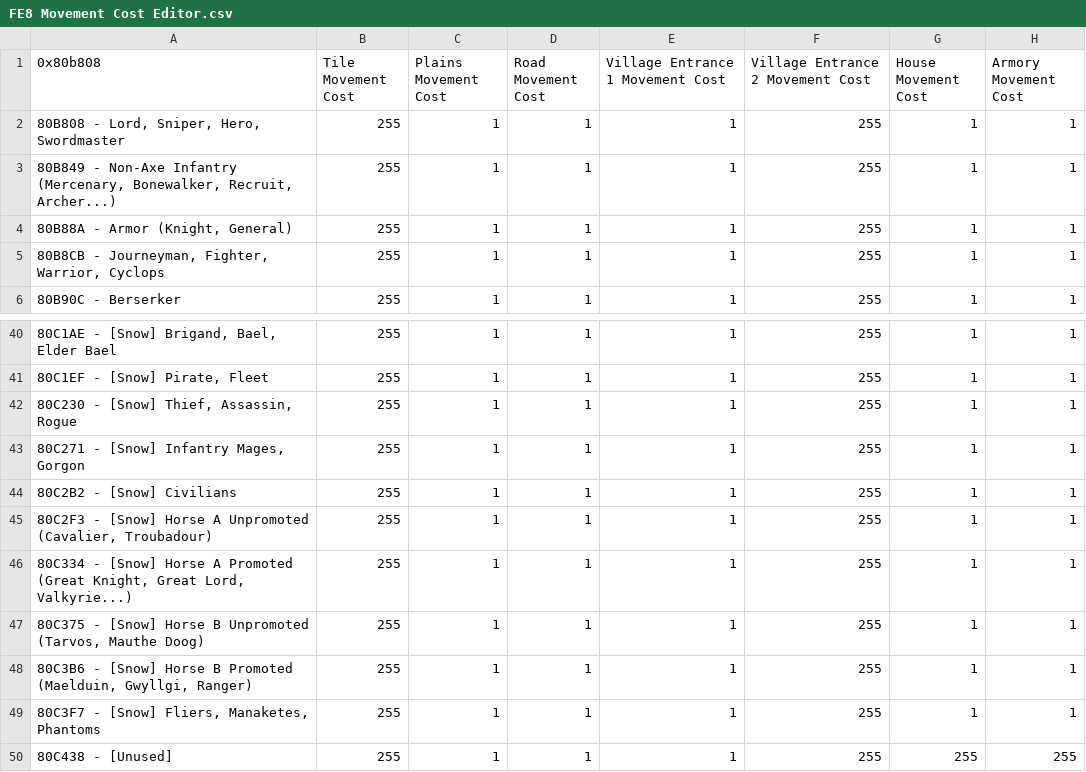
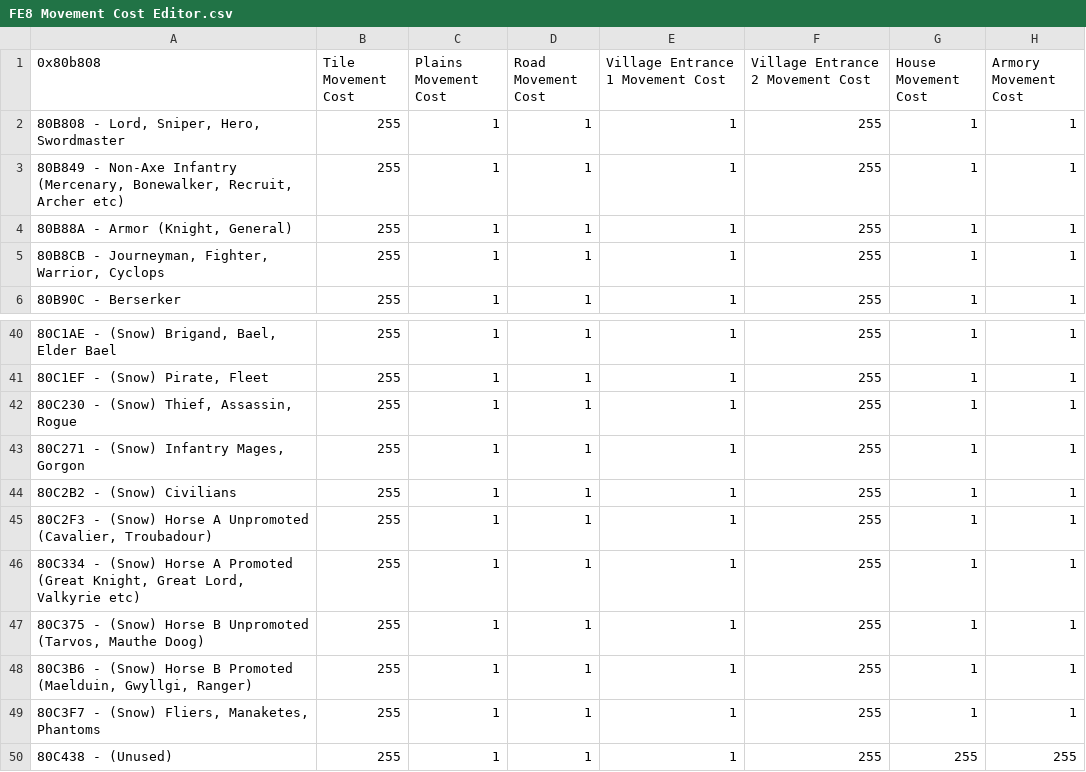
Before and after one commit to HyperGammaSpaces/SacredEchoes, a CSV file: Tables/Terrain Editors/FE8 Movement Cost Editor.csv, drawn as a sheet; only a part is shown, gaps mark what is left out; the diff covers the shown part only; the diff names each change by its address in the sheet, - before the commit and + after, or states it on an @@ line.

```diff
--- a/Tables/Terrain Editors/FE8 Movement Cost Editor.csv
+++ b/Tables/Terrain Editors/FE8 Movement Cost Editor.csv
-A3 (0x80b808): …Bonewalker, Recruit, Archer...)
+A3 (0x80b808): …Bonewalker, Recruit, Archer etc)
-A40 (0x80b808): 80C1AE - [Snow] Brigand, Bael, Elder Bael
+A40 (0x80b808): 80C1AE - (Snow) Brigand, Bael, Elder Bael
-A41 (0x80b808): 80C1EF - [Snow] Pirate, Fleet
+A41 (0x80b808): 80C1EF - (Snow) Pirate, Fleet
-A42 (0x80b808): 80C230 - [Snow] Thief, Assassin, Rogue
+A42 (0x80b808): 80C230 - (Snow) Thief, Assassin, Rogue
-A43 (0x80b808): 80C271 - [Snow] Infantry Mages, Gorgon
+A43 (0x80b808): 80C271 - (Snow) Infantry Mages, Gorgon
-A44 (0x80b808): 80C2B2 - [Snow] Civilians
+A44 (0x80b808): 80C2B2 - (Snow) Civilians
-A45 (0x80b808): 80C2F3 - [Snow] Horse A…
+A45 (0x80b808): 80C2F3 - (Snow) Horse A…
-A46 (0x80b808): 80C334 - [Snow] Horse A Promoted (Great Knight, Great Lord, Valkyrie...)
+A46 (0x80b808): 80C334 - (Snow) Horse A Promoted (Great Knight, Great Lord, Valkyrie etc)
-A47 (0x80b808): 80C375 - [Snow] Horse B…
+A47 (0x80b808): 80C375 - (Snow) Horse B…
-A48 (0x80b808): 80C3B6 - [Snow] Horse B…
+A48 (0x80b808): 80C3B6 - (Snow) Horse B…
-A49 (0x80b808): 80C3F7 - [Snow] Fliers, Manaketes, Phantoms
+A49 (0x80b808): 80C3F7 - (Snow) Fliers, Manaketes, Phantoms
-A50 (0x80b808): 80C438 - [Unused]
+A50 (0x80b808): 80C438 - (Unused)
```
Also changed, not shown: 23 edited cells elsewhere in this file, Tables/Support Editors/Support Pointer Editor.csv.
